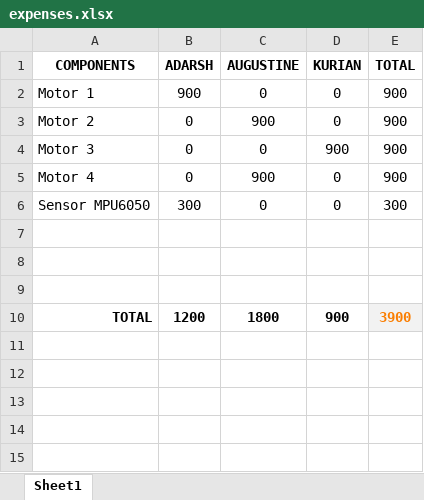
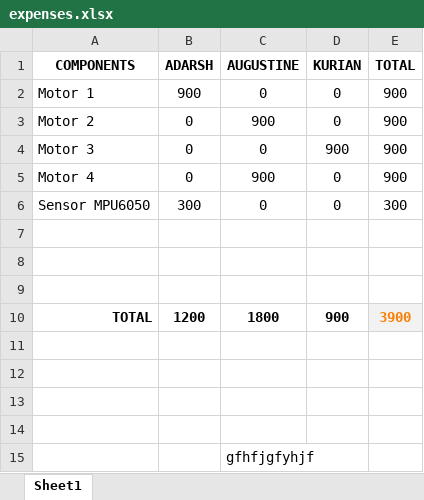
Before and after one commit to Augustinetharakan12/Stephano, an Excel workbook: expenses.xlsx, sheet Sheet1, drawn as a sheet; values as stored, in another font and other column widths than the file's, no borders; the diff names each change by its address in the sheet, - before the commit and + after, or states it on an @@ line.

Commit message:
hello

```diff
--- a/expenses.xlsx (sheet Sheet1)
+++ b/expenses.xlsx (sheet Sheet1)
+row 11: (empty)
+row 12: (empty)
+row 13: (empty)
+row 14: (empty)
+row 15:  |  | gfhfjgfyhjf
```
